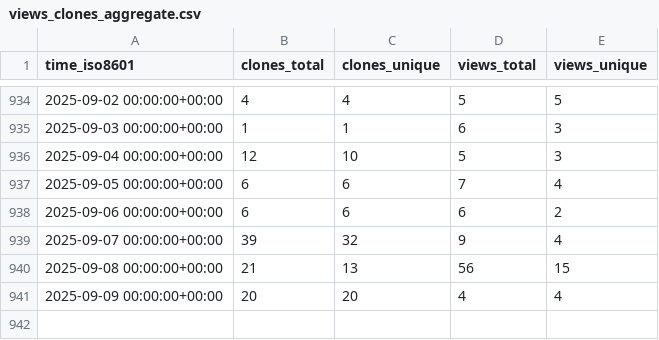
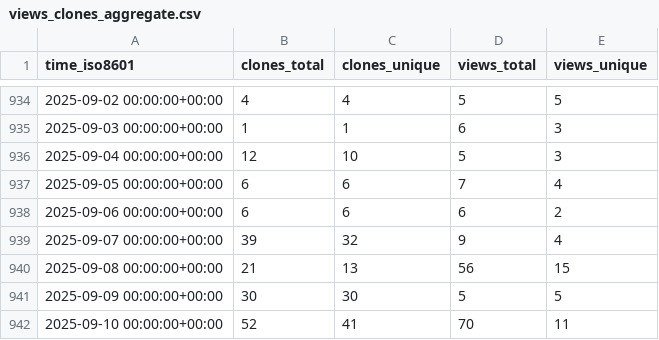
Before and after one commit to spatialmodel/inmap, a CSV file: spatialmodel/inmap/ghrs-data/views_clones_aggregate.csv, drawn as a sheet; only a part is shown, gaps mark what is left out.

```diff
--- a/spatialmodel/inmap/ghrs-data/views_clones_aggregate.csv
+++ b/spatialmodel/inmap/ghrs-data/views_clones_aggregate.csv
@@ -940,2 +940,3 @@ time_iso8601,clones_total,clones_unique,views_total,views_unique
 2025-09-08 00:00:00+00:00,21,13,56,15
-2025-09-09 00:00:00+00:00,20,20,4,4
+2025-09-09 00:00:00+00:00,30,30,5,5
+2025-09-10 00:00:00+00:00,52,41,70,11
```
Also changed, not shown: 1 other file.
